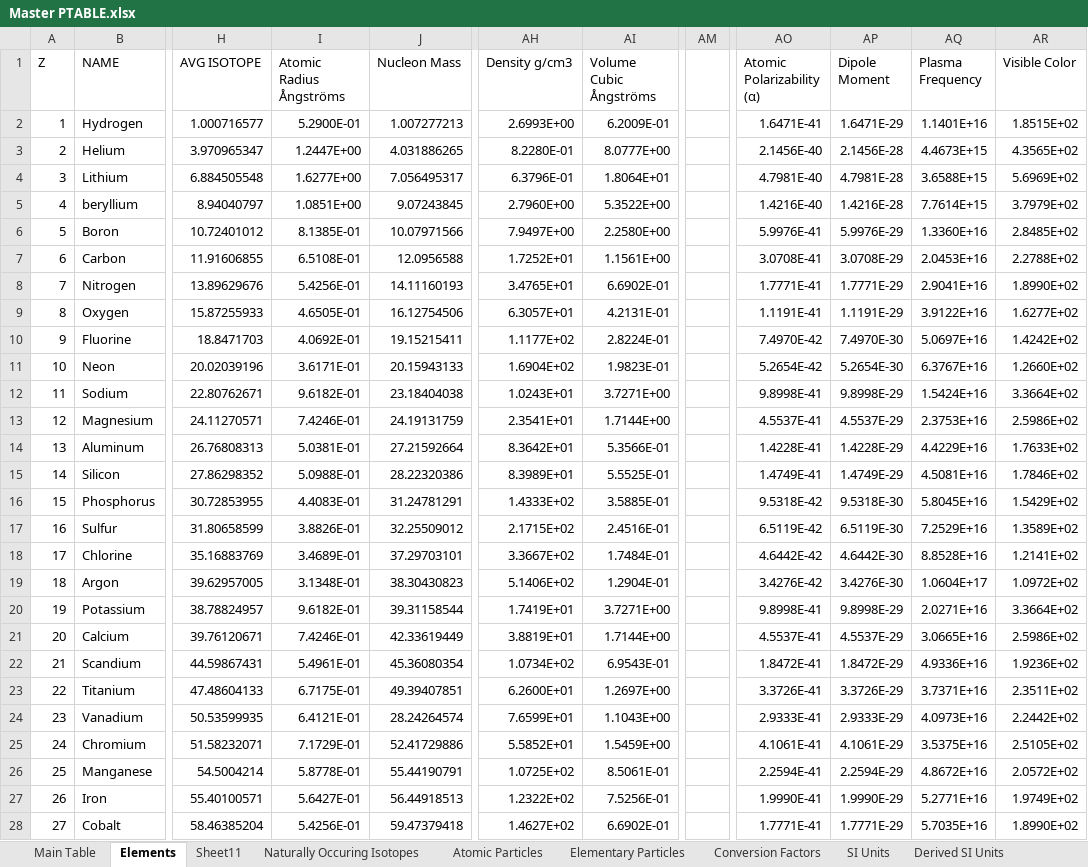
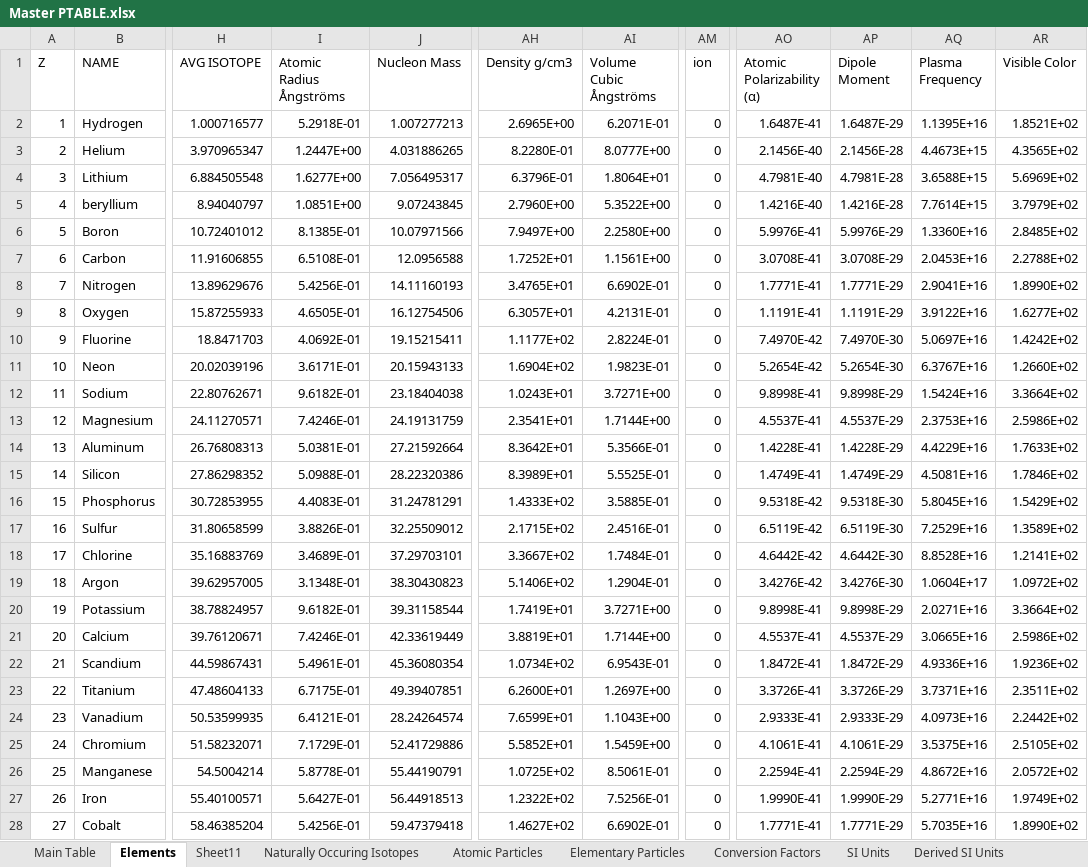
Before and after one commit to USAMRICD-UW-Fred-Hutch-Cancer-Research/Periodic-Table-of-Elements, an Excel workbook: Master PTABLE.xlsx, sheet Elements, drawn as a sheet; only a part is shown, gaps mark what is left out; values as stored, in another font and other column widths than the file's, no cell formats; the diff covers the shown part only; the diff names each change by its address in the sheet, - before the commit and + after, or states it on an @@ line.

Commit message:
Add files via upload

```diff
--- a/Master PTABLE.xlsx (sheet Elements)
+++ b/Master PTABLE.xlsx (sheet Elements)
-AM1: (empty)
+AM1: ion
-I2 (Atomic Radius Ångströms): 5.2900E-01
+I2 (Atomic Radius Ångströms): 5.2918E-01
-AH2 (Density g/cm3): 2.6993E+00
+AH2 (Density g/cm3): 2.6965E+00
-AI2 (Volume Cubic Ångströms): 6.2009E-01
+AI2 (Volume Cubic Ångströms): 6.2071E-01
-AM2:AM28 (ion): (empty)
+AM2:AM28 (ion): 0
-AO2 (Atomic Polarizability (α)): 1.6471E-41
+AO2 (Atomic Polarizability (α)): 1.6487E-41
-AP2 (Dipole Moment): 1.6471E-29
+AP2 (Dipole Moment): 1.6487E-29
-AQ2 (Plasma Frequency): 1.1401E+16
+AQ2 (Plasma Frequency): 1.1395E+16
-AR2 (Visible Color): 1.8515E+02
+AR2 (Visible Color): 1.8521E+02
```
Also changed, not shown: 93 edited cells elsewhere in this sheet, cell formats.
